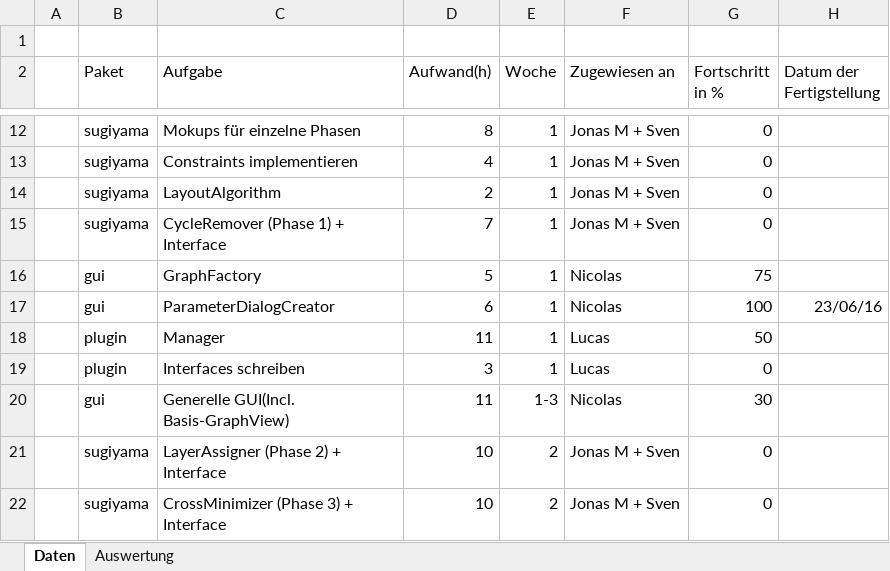
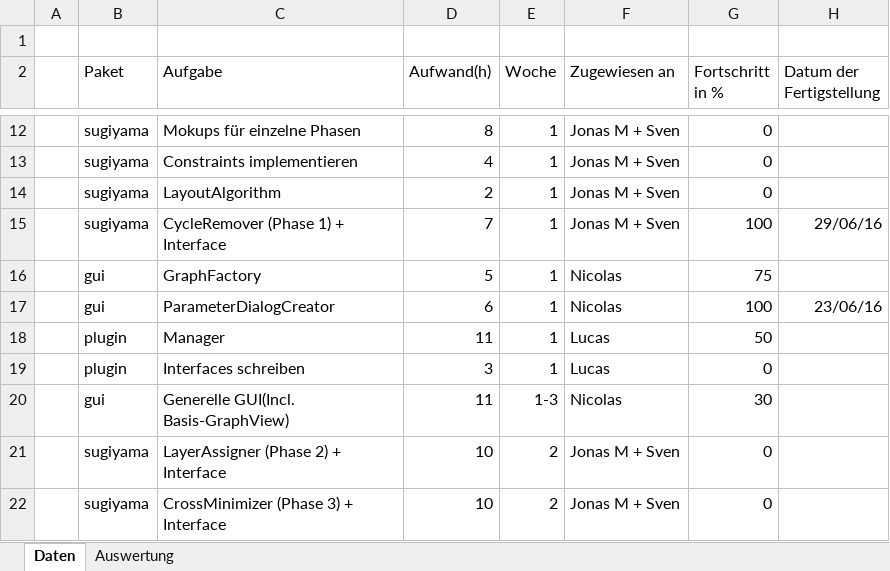
Before and after one commit to PSEProgrammgraphen/PSEDokumente, an Excel workbook: implementation/GAns_Projektfortschritt.xlsx, sheet Daten, drawn as a sheet; only a part is shown, gaps mark what is left out; values as stored, in another font and other column widths than the file's, no borders; the diff names each change by its address in the sheet, - before the commit and + after, or states it on an @@ line.

Commit message:
updated progress

```diff
--- a/implementation/GAns_Projektfortschritt.xlsx (sheet Daten)
+++ b/implementation/GAns_Projektfortschritt.xlsx (sheet Daten)
-G15 (Fortschritt in %): 0
+G15 (Fortschritt in %): 100
-H15 (Datum der Fertigstellung): (empty)
+H15 (Datum der Fertigstellung): 29/06/16
```
Also changed, not shown: sheet Auswertung, charts or pictures.
